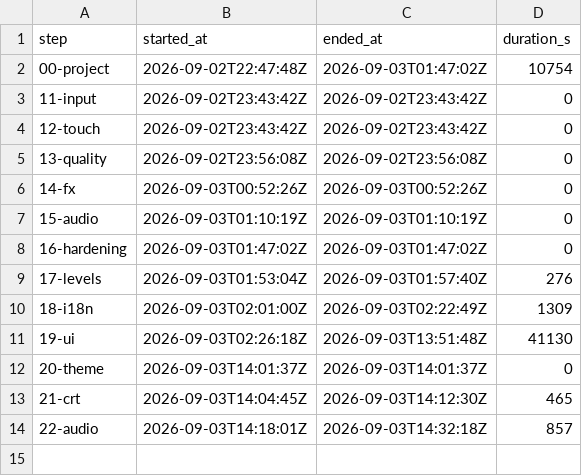
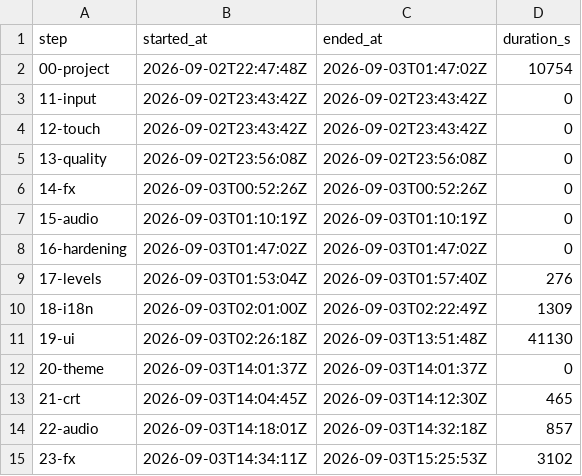
Before and after one commit to kinncj/neon-snake, a TSV file: claude-code-qwen3.8/docs/build-log.tsv, drawn as a sheet; the diff names each change by its address in the sheet, - before the commit and + after, or states it on an @@ line.

Commit message:
step: 23 collision fx and crt

```diff
--- a/claude-code-qwen3.8/docs/build-log.tsv
+++ b/claude-code-qwen3.8/docs/build-log.tsv
+row 15: 23-fx | 2026-09-03T14:34:11Z | 2026-09-03T15:25:53Z | 3102
```
Also changed, not shown: 18 other files.
